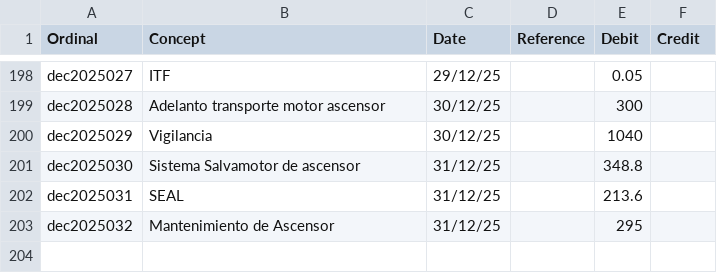
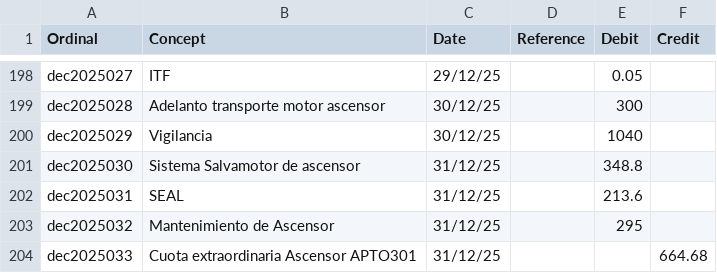
Before and after one commit to dechinopsis/adlg11, a CSV file: ADLG_ECTA.csv, drawn as a sheet; only a part is shown, gaps mark what is left out.

```diff
--- a/ADLG_ECTA.csv
+++ b/ADLG_ECTA.csv
@@ -203 +203,2 @@ dec2025031,SEAL,31/12/25,,213.6,
 dec2025032,Mantenimiento de Ascensor,31/12/25,,295,
+dec2025033,Cuota extraordinaria Ascensor APTO301,31/12/25,,,664.68
```
Also changed, not shown: 3 other files.
